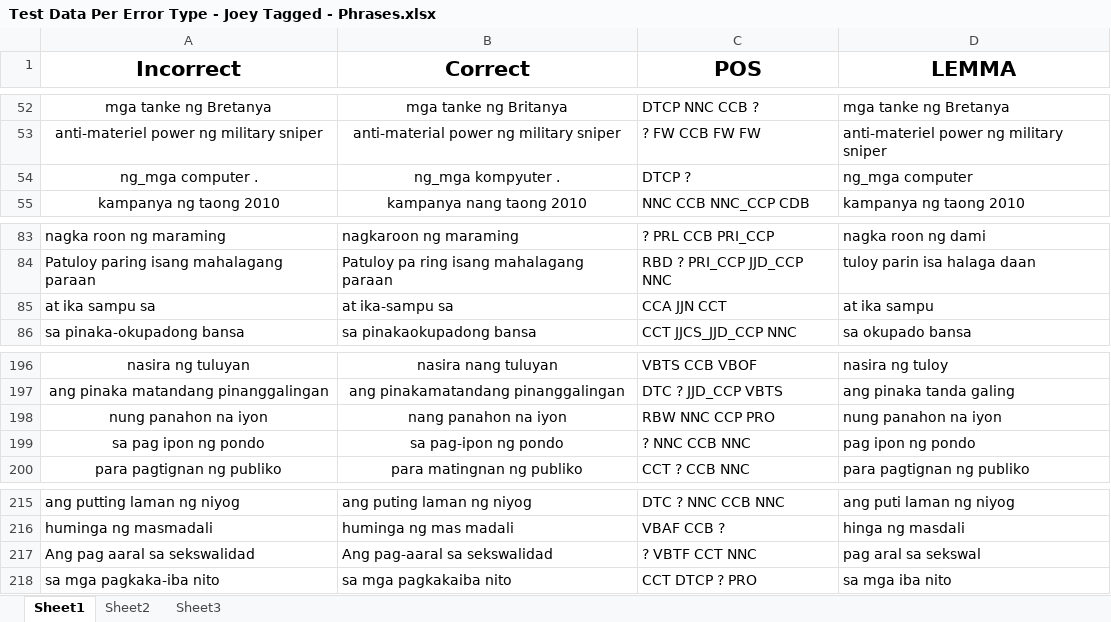
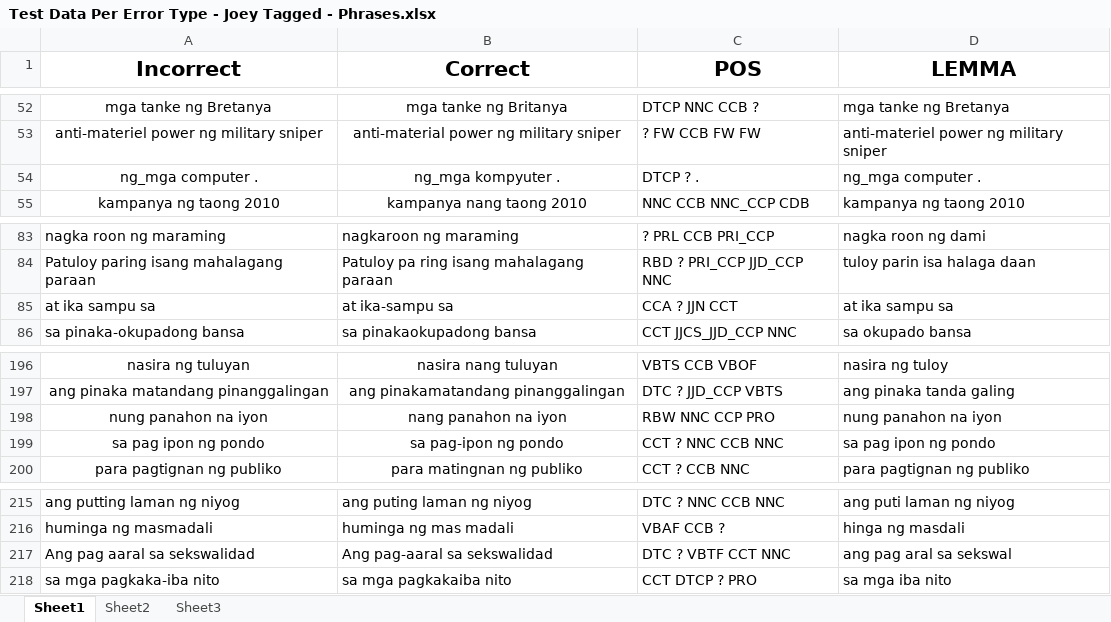
Before and after one commit to mgmalana/NGramChecker, an Excel workbook: Test Data Per Error Type - Joey Tagged - Phrases.xlsx, sheet Sheet1, drawn as a sheet; only a part is shown, gaps mark what is left out; values as stored, in another font and other column widths than the file's, no borders; the diff names each change by its address in the sheet, - before the commit and + after, or states it on an @@ line.

Commit message:
ran error phrases

```diff
--- a/Test Data Per Error Type - Joey Tagged - Phrases.xlsx (sheet Sheet1)
+++ b/Test Data Per Error Type - Joey Tagged - Phrases.xlsx (sheet Sheet1)
-C54 (POS): DTCP ?
+C54 (POS): DTCP ? .
-D54 (LEMMA): ng_mga computer
+D54 (LEMMA): ng_mga computer .
-C85 (POS): CCA JJN CCT
+C85 (POS): CCA ? JJN CCT
-D85 (LEMMA): at ika sampu
+D85 (LEMMA): at ika sampu sa
-C199 (POS): ? NNC CCB NNC
+C199 (POS): CCT ? NNC CCB NNC
-D199 (LEMMA): pag ipon ng pondo
+D199 (LEMMA): sa pag ipon ng pondo
-C217 (POS): ? VBTF CCT NNC
+C217 (POS): DTC ? VBTF CCT NNC
-D217 (LEMMA): pag aral sa sekswal
+D217 (LEMMA): ang pag aral sa sekswal
```
Also changed, not shown: 19 other files.
